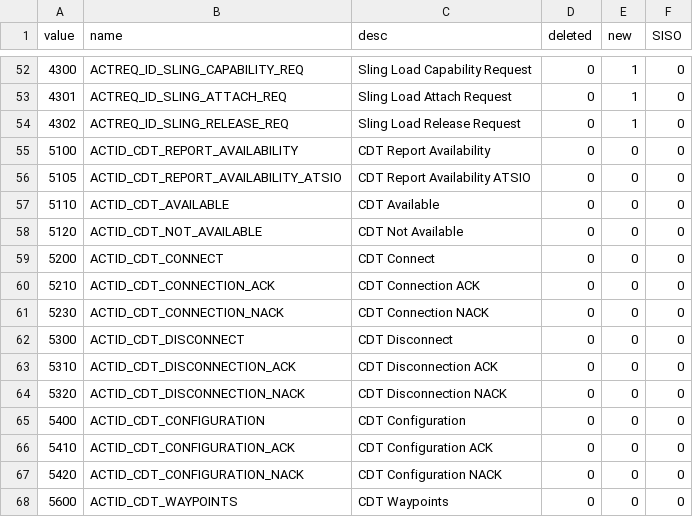
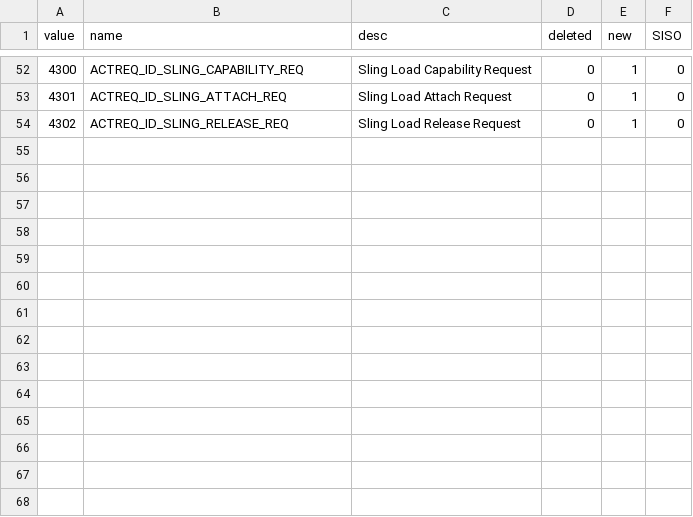
Before and after one commit to tpinkston/discover, a CSV file: enums/csv/ACTREQ_ACTION_IDS.CSV, drawn as a sheet; only a part is shown, gaps mark what is left out; the diff names each change by its address in the sheet, - before the commit and + after, or states it on an @@ line.

```diff
--- a/enums/csv/ACTREQ_ACTION_IDS.CSV
+++ b/enums/csv/ACTREQ_ACTION_IDS.CSV
-row 55: 5100 | ACTID_CDT_REPORT_AVAILABILITY | CDT Report Availability | 0 | 0 | 0
-row 56: 5105 | ACTID_CDT_REPORT_AVAILABILITY_ATSIO | CDT Report Availability ATSIO | 0 | 0 | 0
-row 57: 5110 | ACTID_CDT_AVAILABLE | CDT Available | 0 | 0 | 0
-row 58: 5120 | ACTID_CDT_NOT_AVAILABLE | CDT Not Available | 0 | 0 | 0
-row 59: 5200 | ACTID_CDT_CONNECT | CDT Connect | 0 | 0 | 0
-row 60: 5210 | ACTID_CDT_CONNECTION_ACK | CDT Connection ACK | 0 | 0 | 0
-row 61: 5230 | ACTID_CDT_CONNECTION_NACK | CDT Connection NACK | 0 | 0 | 0
-row 62: 5300 | ACTID_CDT_DISCONNECT | CDT Disconnect | 0 | 0 | 0
-row 63: 5310 | ACTID_CDT_DISCONNECTION_ACK | CDT Disconnection ACK | 0 | 0 | 0
-row 64: 5320 | ACTID_CDT_DISCONNECTION_NACK | CDT Disconnection NACK | 0 | 0 | 0
-row 65: 5400 | ACTID_CDT_CONFIGURATION | CDT Configuration | 0 | 0 | 0
-row 66: 5410 | ACTID_CDT_CONFIGURATION_ACK | CDT Configuration ACK | 0 | 0 | 0
-row 67: 5420 | ACTID_CDT_CONFIGURATION_NACK | CDT Configuration NACK | 0 | 0 | 0
-row 68: 5600 | ACTID_CDT_WAYPOINTS | CDT Waypoints | 0 | 0 | 0
```
Also changed, not shown: enums/csv/ARTICULATED_PARTS.CSV, enums/csv/DATUM_IDS.CSV, 35 other files.
